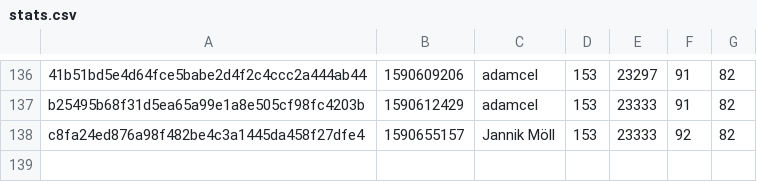
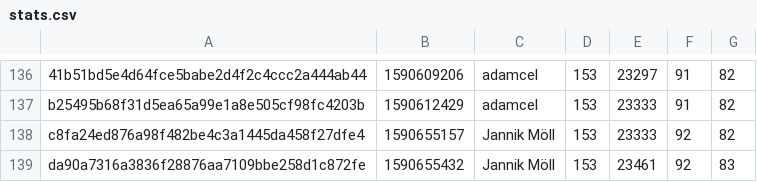
Before and after one commit to MoellJ/moellj.github.io, a CSV file: data/stats.csv, drawn as a sheet; only a part is shown, gaps mark what is left out.

```diff
--- a/data/stats.csv
+++ b/data/stats.csv
@@ -138 +138,2 @@ b25495b68f31d5ea65a99e1a8e505cf98fc4203b , 1590612429 , adamcel , 153 , 23333 ,
 c8fa24ed876a98f482be4c3a1445da458f27dfe4 , 1590655157 , Jannik Möll , 153 , 23333 , 92 , 82
+da90a7316a3836f28876aa7109bbe258d1c872fe , 1590655432 , Jannik Möll , 153 , 23461 , 92 , 83
```
